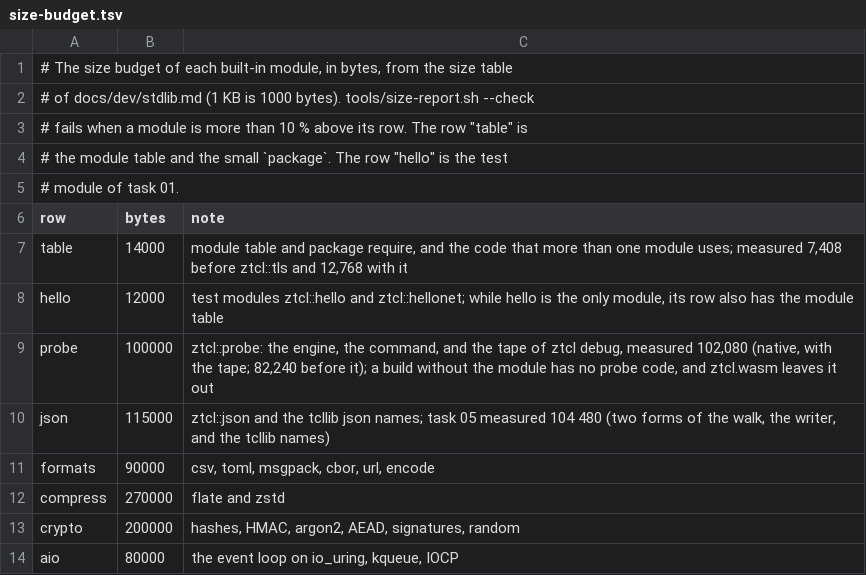
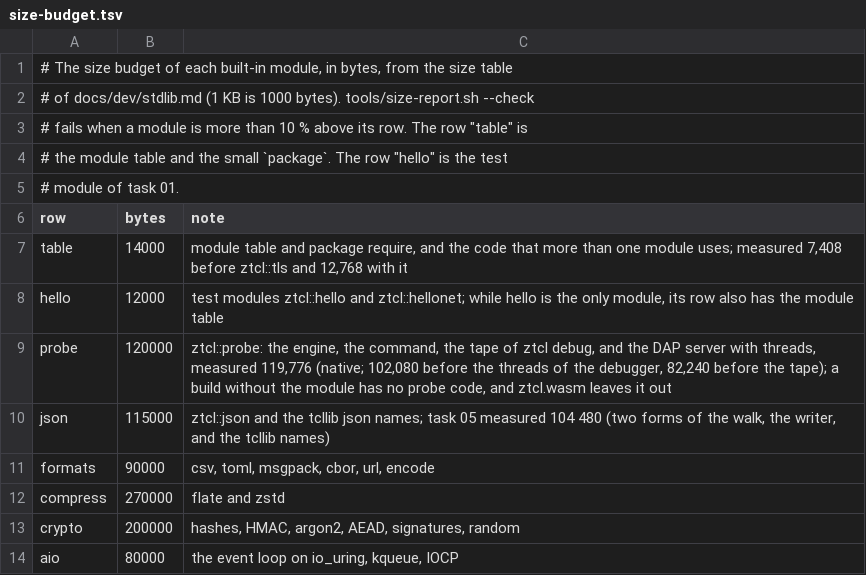
Before and after one commit to beetlebugorg/ztcl, a TSV file: tools/size-budget.tsv, drawn as a sheet; only a part is shown.

Commit message:
Stop each thread in the DAP debugger, and add the uncaught filter
Each interpreter of thread::create gets the line hook and a target with
a queue of requests (probe.threads). A reader thread routes the
requests, so each thread stops on its own. An isolated thread runs a
server of its own in the child over the new DEBUG frame of the
isolation protocol. The exception filter uncaught stops only at an
error with no open catch, counted only while a debugger runs.

```diff
--- a/tools/size-budget.tsv
+++ b/tools/size-budget.tsv
@@ -8,3 +8,3 @@ table	14000	module table and package require, and the code that more than one mo
 hello	12000	test modules ztcl::hello and ztcl::hellonet; while hello is the only module, its row also has the module table
-probe	100000	ztcl::probe: the engine, the command, and the tape of ztcl debug, measured 102,080 (native, with the tape; 82,240 before it); a build without the module has no probe code, and ztcl.wasm leaves it out
+probe	120000	ztcl::probe: the engine, the command, the tape of ztcl debug, and the DAP server with threads, measured 119,776 (native; 102,080 before the threads of the debugger, 82,240 before the tape); a build without the module has no probe code, and ztcl.wasm leaves it out
 json	115000	ztcl::json and the tcllib json names; task 05 measured 104 480 (two forms of the walk, the writer, and the tcllib names)
```
Also changed, not shown: 10 other files.
